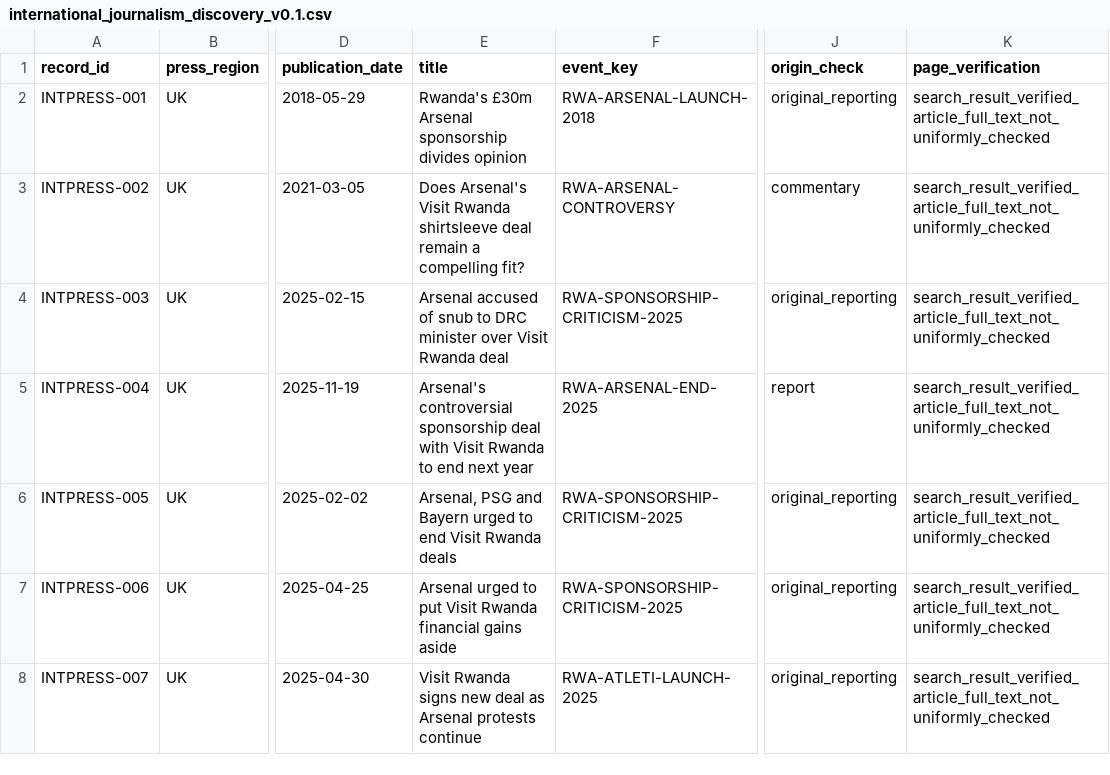
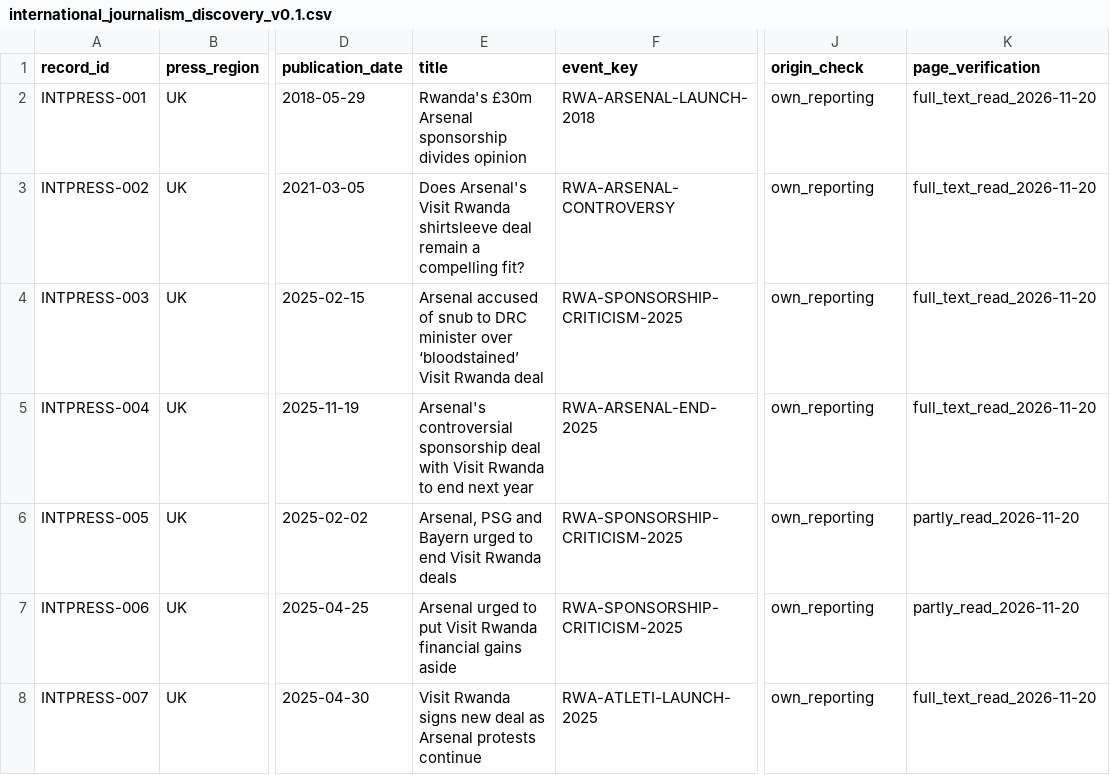
Before and after one commit to Endalk-Chala/Rwanda-DRC-football-media-representation, a CSV file: data/international_journalism_discovery_v0.1.csv, drawn as a sheet; only a part is shown, gaps mark what is left out; the diff covers the shown part only; the diff names each change by its address in the sheet, - before the commit and + after, or states it on an @@ line.

```diff
--- a/data/international_journalism_discovery_v0.1.csv
+++ b/data/international_journalism_discovery_v0.1.csv
-J2 (origin_check): original_reporting
+J2 (origin_check): own_reporting
-K2:K5 (page_verification): search_result_verified_article_full_text_not_uniformly_checked
+K2:K5 (page_verification): full_text_read_2026-11-20
-J3 (origin_check): commentary
+J3 (origin_check): own_reporting
-E4 (title): …minister over Visit Rwanda…
+E4 (title): …minister over ‘bloodstained’ Visit Rwanda…
-J4 (origin_check): original_reporting
+J4 (origin_check): own_reporting
-J5 (origin_check): report
+J5 (origin_check): own_reporting
-J6:J8 (origin_check): original_reporting
+J6:J8 (origin_check): own_reporting
-K6:K7 (page_verification): search_result_verified_article_full_text_not_uniformly_checked
+K6:K7 (page_verification): partly_read_2026-11-20
-K8 (page_verification): search_result_verified_article_full_text_not_uniformly_checked
+K8 (page_verification): full_text_read_2026-11-20
```
Also changed, not shown: 5 added rows and 61 edited cells elsewhere in this file, data/african_journalistic_coverage_discovery_v0.1.csv, data/club_communications_discovery_v0.1.csv, 4 other files.
